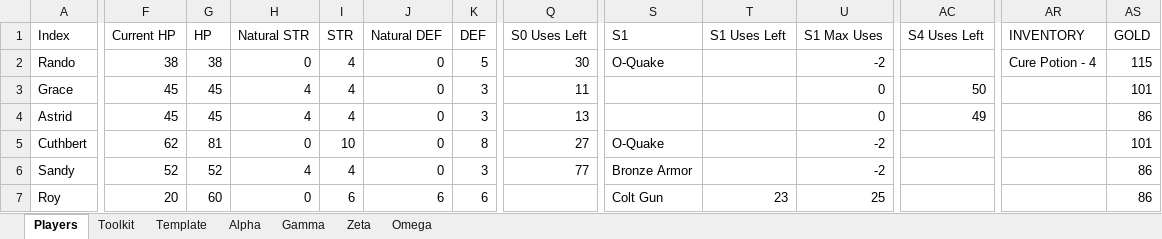
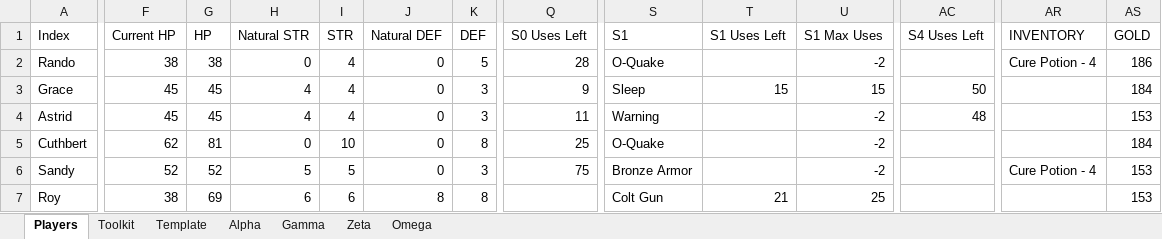
Before and after one commit to ActionIV/pillar, an Excel workbook: Battle Log.xlsm, sheet Players, drawn as a sheet; only a part is shown, gaps mark what is left out; values as stored, in another font and other column widths than the file's, no cell formats; charts and pictures and conditional formats not drawn; the diff covers the shown part only; the diff names each change by its address in the sheet, - before the commit and + after, or states it on an @@ line.

```diff
--- a/Battle Log.xlsm (sheet Players)
+++ b/Battle Log.xlsm (sheet Players)
-Q2 (S0 Uses Left): 30
+Q2 (S0 Uses Left): 28
-AS2 (GOLD): 115
+AS2 (GOLD): 186
-Q3 (S0 Uses Left): 11
+Q3 (S0 Uses Left): 9
-S3 (S1): (empty)
+S3 (S1): Sleep
-T3 (S1 Uses Left): (empty)
+T3 (S1 Uses Left): 15
-U3 (S1 Max Uses): 0
+U3 (S1 Max Uses): 15
-AS3 (GOLD): 101
+AS3 (GOLD): 184
-Q4 (S0 Uses Left): 13
+Q4 (S0 Uses Left): 11
-S4 (S1): (empty)
+S4 (S1): Warning
-U4 (S1 Max Uses): 0
+U4 (S1 Max Uses): -2
-AC4 (S4 Uses Left): 49
+AC4 (S4 Uses Left): 48
-AS4 (GOLD): 86
+AS4 (GOLD): 153
-Q5 (S0 Uses Left): 27
+Q5 (S0 Uses Left): 25
-AS5 (GOLD): 101
+AS5 (GOLD): 184
-H6 (Natural STR): 4
+H6 (Natural STR): 5
-I6 (STR): 4
+I6 (STR): 5
-Q6 (S0 Uses Left): 77
+Q6 (S0 Uses Left): 75
-AR6 (INVENTORY): (empty)
+AR6 (INVENTORY): Cure Potion - 4
-AS6:AS7 (GOLD): 86
+AS6:AS7 (GOLD): 153
-F7 (Current HP): 20
+F7 (Current HP): 38
-G7 (HP): 60
+G7 (HP): 69
-H7 (Natural STR): 0
+H7 (Natural STR): 6
-J7 (Natural DEF): 6
+J7 (Natural DEF): 8
-K7 (DEF): 6
+K7 (DEF): 8
-T7 (S1 Uses Left): 23
+T7 (S1 Uses Left): 21
```
Also changed, not shown: 46 edited cells elsewhere in this sheet, sheet Toolkit, sheet Zeta, sheet Omega, sheet Gamma, sheet Alpha, cell formats, formulas that keep their value, FFL2 Data.xlsx, 3 other files.
